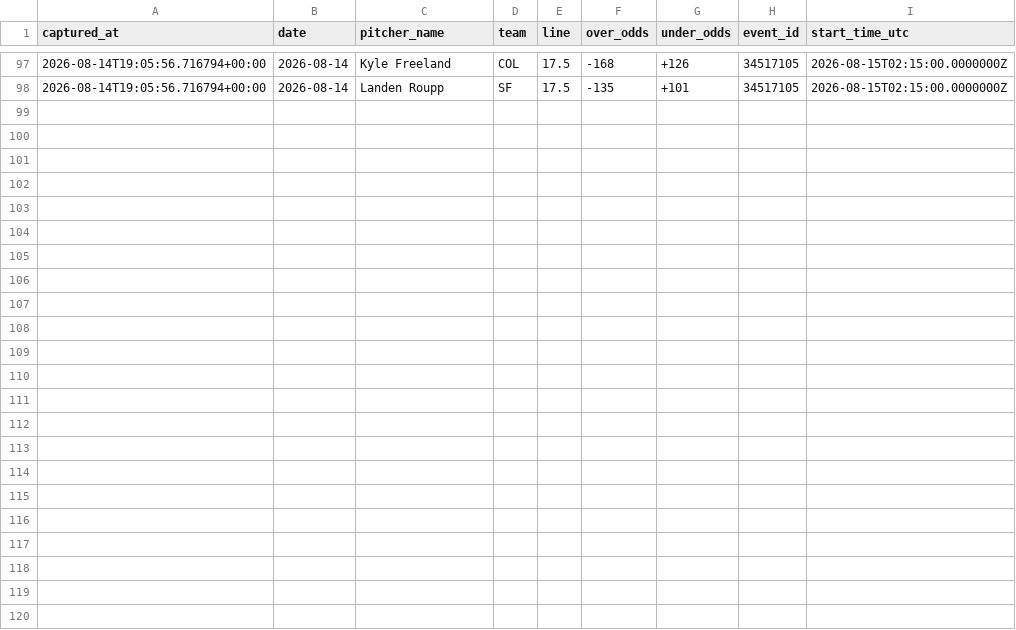
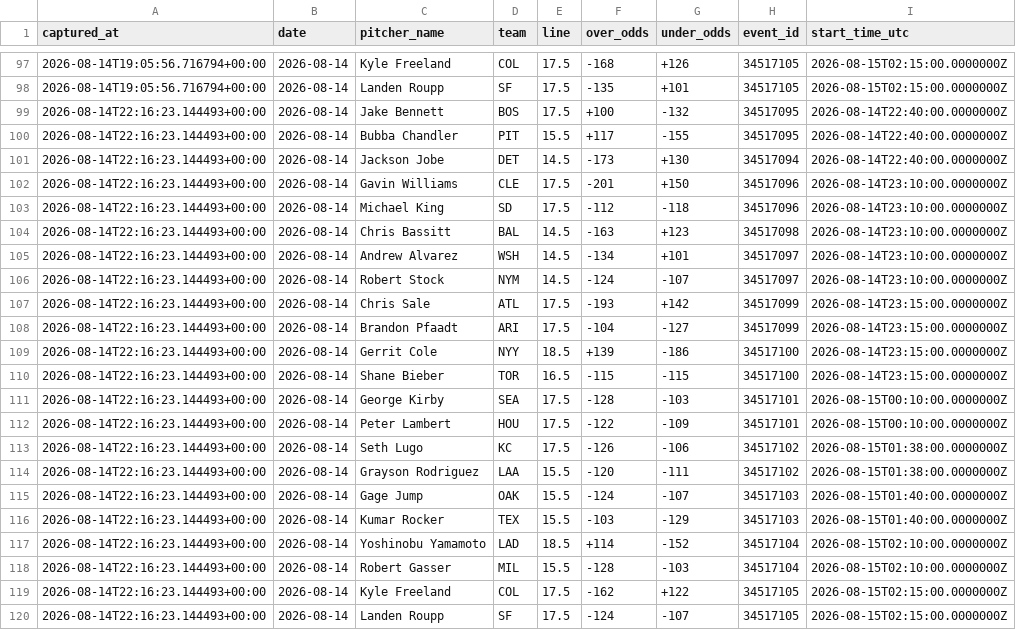
Before and after one commit to joey11600/MLB-Strikeouts, a CSV file: data/odds/closing_outs_2026-08-14.csv, drawn as a sheet; only a part is shown, gaps mark what is left out; the diff names each change by its address in the sheet, - before the commit and + after, or states it on an @@ line.

```diff
--- a/data/odds/closing_outs_2026-08-14.csv
+++ b/data/odds/closing_outs_2026-08-14.csv
+row 99: 2026-08-14T22:16:23.144493+00:00 | 2026-08-14 | Jake Bennett | BOS | 17.5 | +100 | -132 | 34517095 | 2026-08-14T22:40:00.0000000Z
+row 100: 2026-08-14T22:16:23.144493+00:00 | 2026-08-14 | Bubba Chandler | PIT | 15.5 | +117 | -155 | 34517095 | 2026-08-14T22:40:00.0000000Z
+row 101: 2026-08-14T22:16:23.144493+00:00 | 2026-08-14 | Jackson Jobe | DET | 14.5 | -173 | +130 | 34517094 | 2026-08-14T22:40:00.0000000Z
+row 102: 2026-08-14T22:16:23.144493+00:00 | 2026-08-14 | Gavin Williams | CLE | 17.5 | -201 | +150 | 34517096 | 2026-08-14T23:10:00.0000000Z
+row 103: 2026-08-14T22:16:23.144493+00:00 | 2026-08-14 | Michael King | SD | 17.5 | -112 | -118 | 34517096 | 2026-08-14T23:10:00.0000000Z
+row 104: 2026-08-14T22:16:23.144493+00:00 | 2026-08-14 | Chris Bassitt | BAL | 14.5 | -163 | +123 | 34517098 | 2026-08-14T23:10:00.0000000Z
+row 105: 2026-08-14T22:16:23.144493+00:00 | 2026-08-14 | Andrew Alvarez | WSH | 14.5 | -134 | +101 | 34517097 | 2026-08-14T23:10:00.0000000Z
+row 106: 2026-08-14T22:16:23.144493+00:00 | 2026-08-14 | Robert Stock | NYM | 14.5 | -124 | -107 | 34517097 | 2026-08-14T23:10:00.0000000Z
+row 107: 2026-08-14T22:16:23.144493+00:00 | 2026-08-14 | Chris Sale | ATL | 17.5 | -193 | +142 | 34517099 | 2026-08-14T23:15:00.0000000Z
+row 108: 2026-08-14T22:16:23.144493+00:00 | 2026-08-14 | Brandon Pfaadt | ARI | 17.5 | -104 | -127 | 34517099 | 2026-08-14T23:15:00.0000000Z
+row 109: 2026-08-14T22:16:23.144493+00:00 | 2026-08-14 | Gerrit Cole | NYY | 18.5 | +139 | -186 | 34517100 | 2026-08-14T23:15:00.0000000Z
+row 110: 2026-08-14T22:16:23.144493+00:00 | 2026-08-14 | Shane Bieber | TOR | 16.5 | -115 | -115 | 34517100 | 2026-08-14T23:15:00.0000000Z
+row 111: 2026-08-14T22:16:23.144493+00:00 | 2026-08-14 | George Kirby | SEA | 17.5 | -128 | -103 | 34517101 | 2026-08-15T00:10:00.0000000Z
+row 112: 2026-08-14T22:16:23.144493+00:00 | 2026-08-14 | Peter Lambert | HOU | 17.5 | -122 | -109 | 34517101 | 2026-08-15T00:10:00.0000000Z
+row 113: 2026-08-14T22:16:23.144493+00:00 | 2026-08-14 | Seth Lugo | KC | 17.5 | -126 | -106 | 34517102 | 2026-08-15T01:38:00.0000000Z
+row 114: 2026-08-14T22:16:23.144493+00:00 | 2026-08-14 | Grayson Rodriguez | LAA | 15.5 | -120 | -111 | 34517102 | 2026-08-15T01:38:00.0000000Z
+row 115: 2026-08-14T22:16:23.144493+00:00 | 2026-08-14 | Gage Jump | OAK | 15.5 | -124 | -107 | 34517103 | 2026-08-15T01:40:00.0000000Z
+row 116: 2026-08-14T22:16:23.144493+00:00 | 2026-08-14 | Kumar Rocker | TEX | 15.5 | -103 | -129 | 34517103 | 2026-08-15T01:40:00.0000000Z
+row 117: 2026-08-14T22:16:23.144493+00:00 | 2026-08-14 | Yoshinobu Yamamoto | LAD | 18.5 | +114 | -152 | 34517104 | 2026-08-15T02:10:00.0000000Z
+row 118: 2026-08-14T22:16:23.144493+00:00 | 2026-08-14 | Robert Gasser | MIL | 15.5 | -128 | -103 | 34517104 | 2026-08-15T02:10:00.0000000Z
+row 119: 2026-08-14T22:16:23.144493+00:00 | 2026-08-14 | Kyle Freeland | COL | 17.5 | -162 | +122 | 34517105 | 2026-08-15T02:15:00.0000000Z
+row 120: 2026-08-14T22:16:23.144493+00:00 | 2026-08-14 | Landen Roupp | SF | 17.5 | -124 | -107 | 34517105 | 2026-08-15T02:15:00.0000000Z
```
Also changed, not shown: data/model_log.csv, data/odds/closing_2026-08-14.csv, 1 other file.
